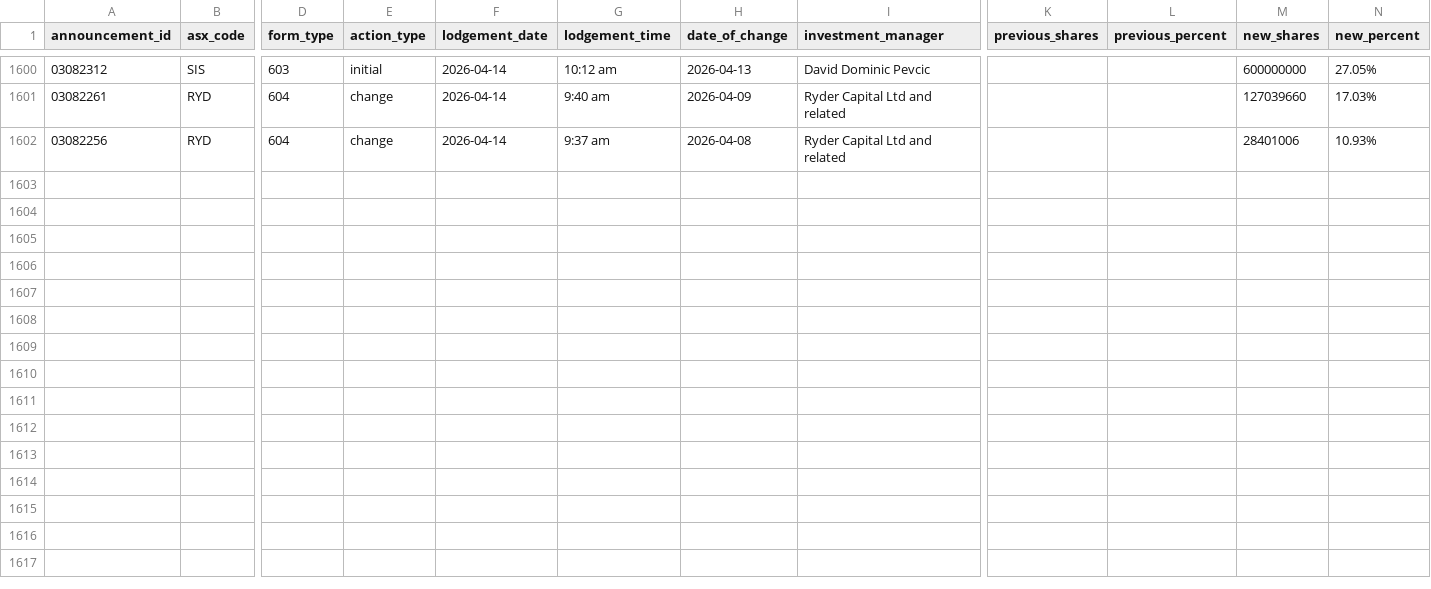
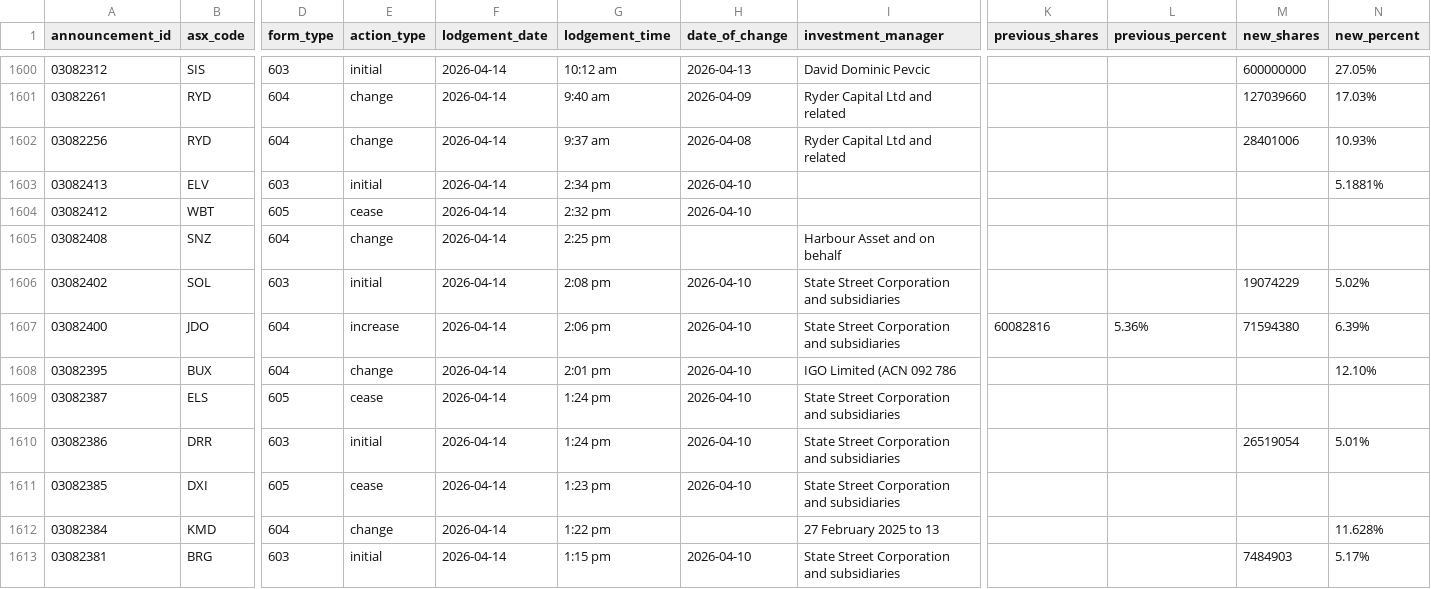
Before and after one commit to duriandaniel/substantials-vibe1, a CSV file: output.csv, drawn as a sheet; only a part is shown, gaps mark what is left out; rows hold the shown columns only; the diff names each change by its address in the sheet, - before the commit and + after, or states it on an @@ line.

```diff
--- a/output.csv
+++ b/output.csv
+row 1603: 03082413 | ELV | 603 | initial | 2026-04-14 | 2:34 pm | 2026-04-10 |  |  |  |  | 5.1881%
+row 1604: 03082412 | WBT | 605 | cease | 2026-04-14 | 2:32 pm | 2026-04-10
+row 1605: 03082408 | SNZ | 604 | change | 2026-04-14 | 2:25 pm |  | Harbour Asset and on behalf
+row 1606: 03082402 | SOL | 603 | initial | 2026-04-14 | 2:08 pm | 2026-04-10 | State Street Corporation and subsidiaries |  |  | 19074229 | 5.02%
+row 1607: 03082400 | JDO | 604 | increase | 2026-04-14 | 2:06 pm | 2026-04-10 | State Street Corporation and subsidiaries | 60082816 | 5.36% | 71594380 | 6.39%
+row 1608: 03082395 | BUX | 604 | change | 2026-04-14 | 2:01 pm | 2026-04-10 | IGO Limited (ACN 092 786 |  |  |  | 12.10%
+row 1609: 03082387 | ELS | 605 | cease | 2026-04-14 | 1:24 pm | 2026-04-10 | State Street Corporation and subsidiaries
+row 1610: 03082386 | DRR | 603 | initial | 2026-04-14 | 1:24 pm | 2026-04-10 | State Street Corporation and subsidiaries |  |  | 26519054 | 5.01%
+row 1611: 03082385 | DXI | 605 | cease | 2026-04-14 | 1:23 pm | 2026-04-10 | State Street Corporation and subsidiaries
+row 1612: 03082384 | KMD | 604 | change | 2026-04-14 | 1:22 pm |  | 27 February 2025 to 13 |  |  |  | 11.628%
+row 1613: 03082381 | BRG | 603 | initial | 2026-04-14 | 1:15 pm | 2026-04-10 | State Street Corporation and subsidiaries |  |  | 7484903 | 5.17%
```
Also changed, not shown: needs_review.csv, 1 other file.
